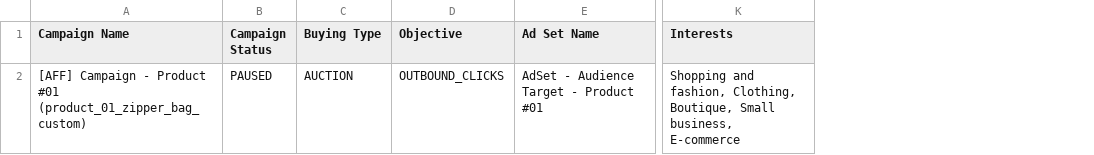
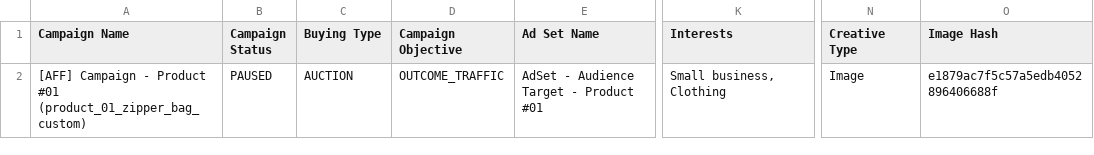
Before and after one commit to sodikinnaa/shopee-affiliate-products, a CSV file: product_01_import.csv, drawn as a sheet; only a part is shown, gaps mark what is left out; removed rows and columns are numbered as before the commit, all else as after; the diff names each change by its address in the sheet, - before the commit and + after, or states it on an @@ line.

Commit message:
Fix Meta Ads bulk import CSV headers, add Creative Type and Image Hash

```diff
--- a/product_01_import.csv
+++ b/product_01_import.csv
-column D (Objective), row 2: OUTBOUND_CLICKS
+column D (Campaign Objective), row 2: OUTCOME_TRAFFIC
+column N (Creative Type), row 2: Image
+column O (Image Hash), row 2: e1879ac7f5c57a5edb4052896406688f
-K2 (Interests): Shopping and fashion, Clothing, Boutique, Small business, E-commerce
+K2 (Interests): Small business, Clothing
```
